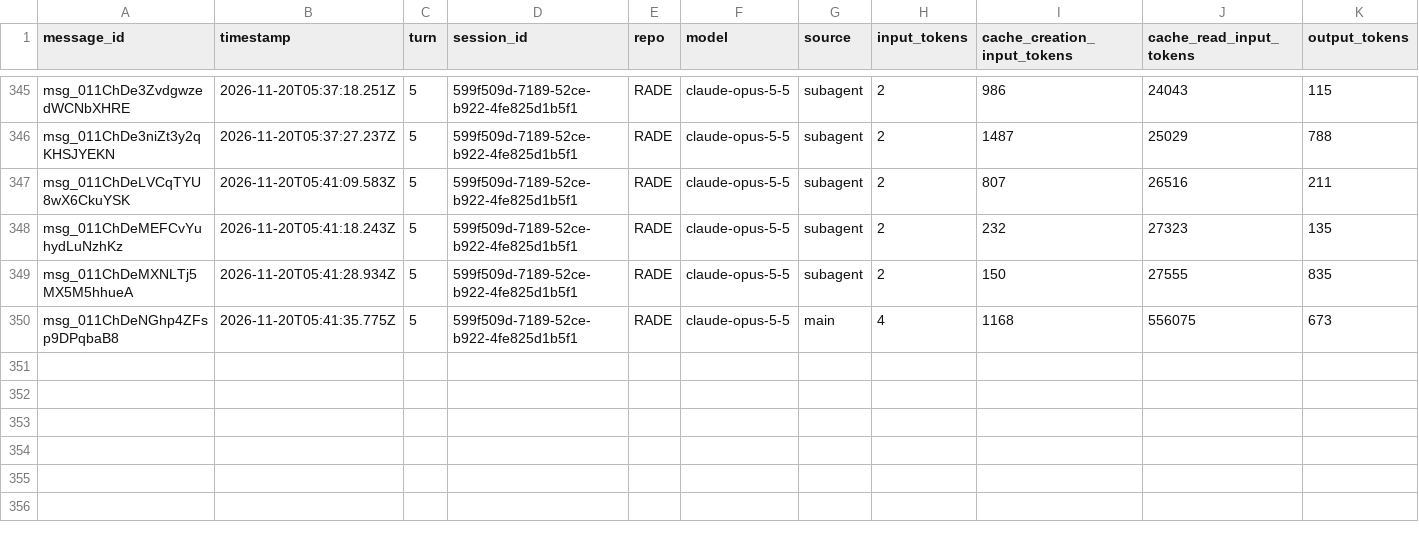
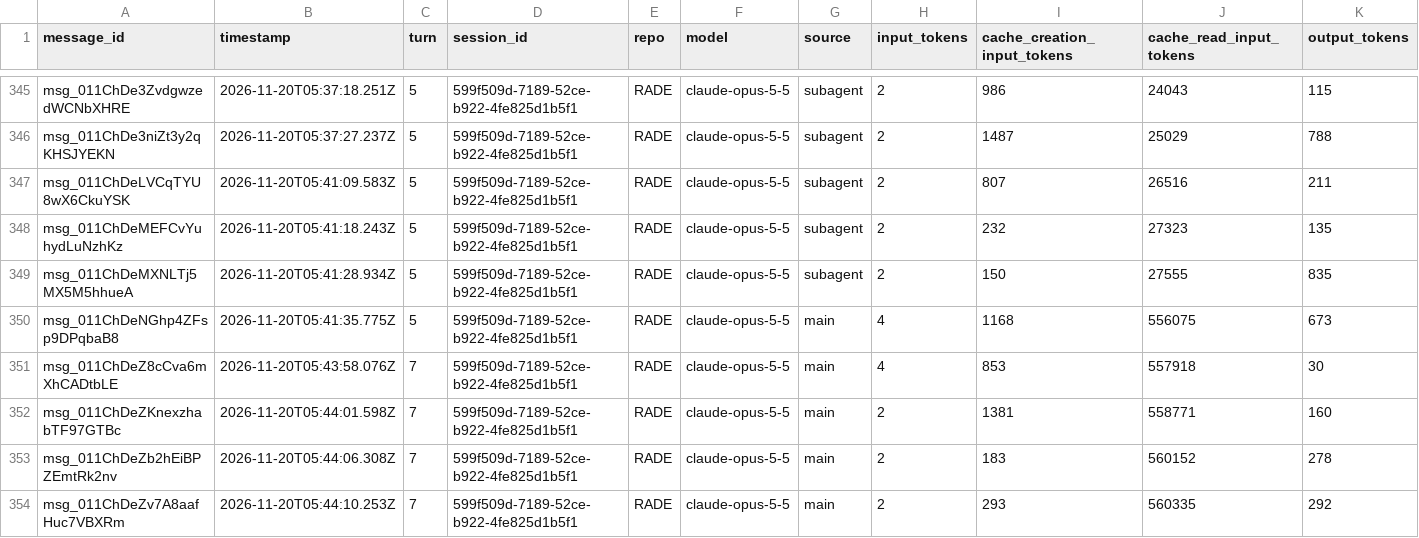
Before and after one commit to rhope-ops/RADE, a CSV file: sessions/599f509d-7189-52ce-b922-4fe825d1b5f1.csv, drawn as a sheet; only a part is shown, gaps mark what is left out.

```diff
--- a/sessions/599f509d-7189-52ce-b922-4fe825d1b5f1.csv
+++ b/sessions/599f509d-7189-52ce-b922-4fe825d1b5f1.csv
@@ -350 +350,5 @@ msg_011ChDeMXNLTj5MX5M5hhueA,2026-11-20T05:41:28.934Z,5,599f509d-7189-52ce-b922-
 msg_011ChDeNGhp4ZFsp9DPqbaB8,2026-11-20T05:41:35.775Z,5,599f509d-7189-52ce-b922-4fe825d1b5f1,RADE,claude-opus-5-5,main,4,1168,556075,673
+msg_011ChDeZ8cCva6mXhCADtbLE,2026-11-20T05:43:58.076Z,7,599f509d-7189-52ce-b922-4fe825d1b5f1,RADE,claude-opus-5-5,main,4,853,557918,30
+msg_011ChDeZKnexzhabTF97GTBc,2026-11-20T05:44:01.598Z,7,599f509d-7189-52ce-b922-4fe825d1b5f1,RADE,claude-opus-5-5,main,2,1381,558771,160
+msg_011ChDeZb2hEiBPZEmtRk2nv,2026-11-20T05:44:06.308Z,7,599f509d-7189-52ce-b922-4fe825d1b5f1,RADE,claude-opus-5-5,main,2,183,560152,278
+msg_011ChDeZv7A8aafHuc7VBXRm,2026-11-20T05:44:10.253Z,7,599f509d-7189-52ce-b922-4fe825d1b5f1,RADE,claude-opus-5-5,main,2,293,560335,292
```
